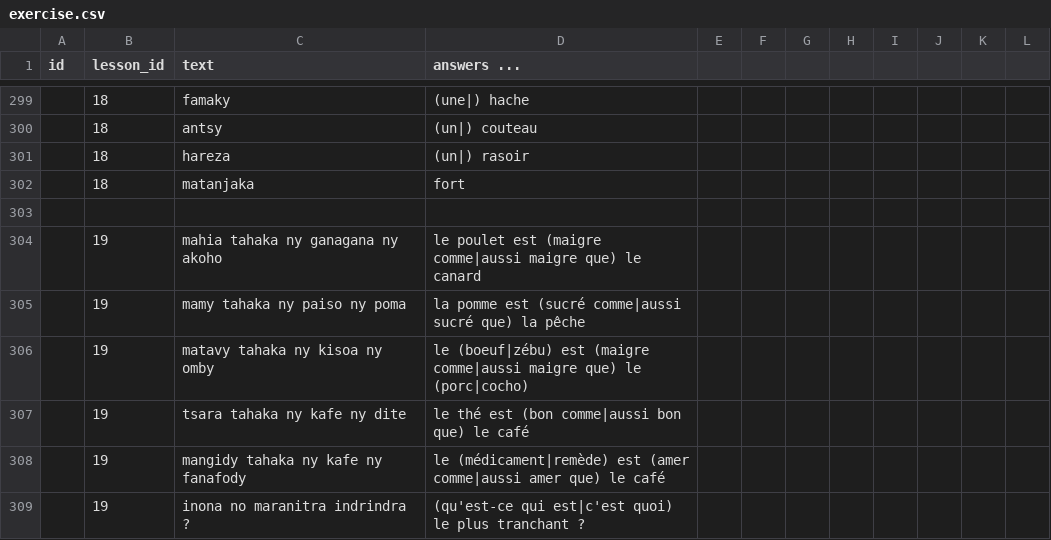
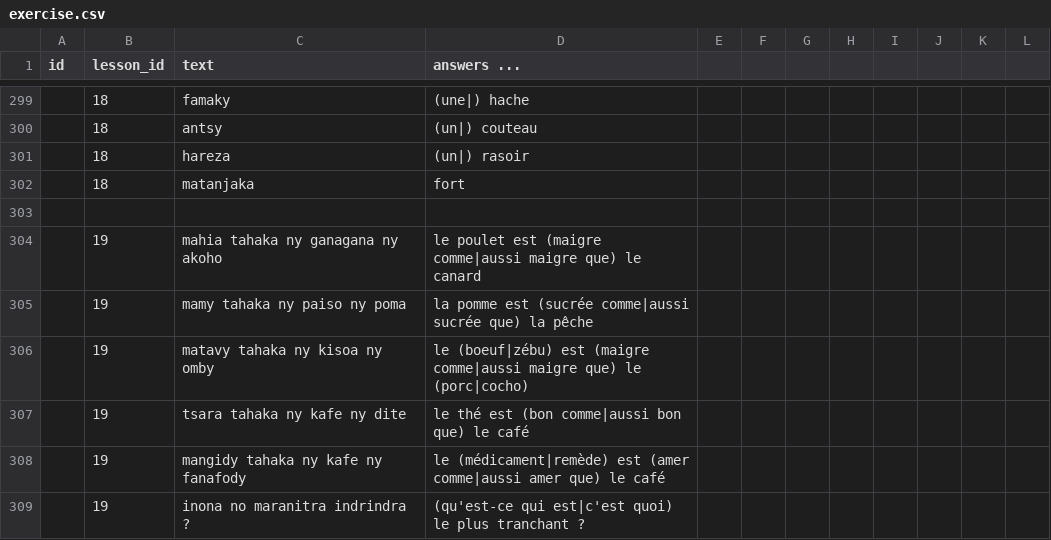
Before and after one commit to simonballuais/duolingros, a CSV file: fixture/exercise.csv, drawn as a sheet; only a part is shown, gaps mark what is left out; the diff covers the shown part only.

```diff
--- a/fixture/exercise.csv
+++ b/fixture/exercise.csv
@@ -304,3 +304,3 @@ id;lesson_id;text;answers ...
 ;19;mahia tahaka ny ganagana ny akoho;le poulet est (maigre comme|aussi maigre que) le canard
-;19;mamy tahaka ny paiso ny poma;la pomme est (sucré comme|aussi sucré que) la pêche
+;19;mamy tahaka ny paiso ny poma;la pomme est (sucrée comme|aussi sucrée que) la pêche
 ;19;matavy tahaka ny kisoa ny omby;le (boeuf|zébu) est (maigre comme|aussi maigre que) le (porc|cocho)
```
Also changed, not shown: 7 edited cells elsewhere in this file, 1 other file.
